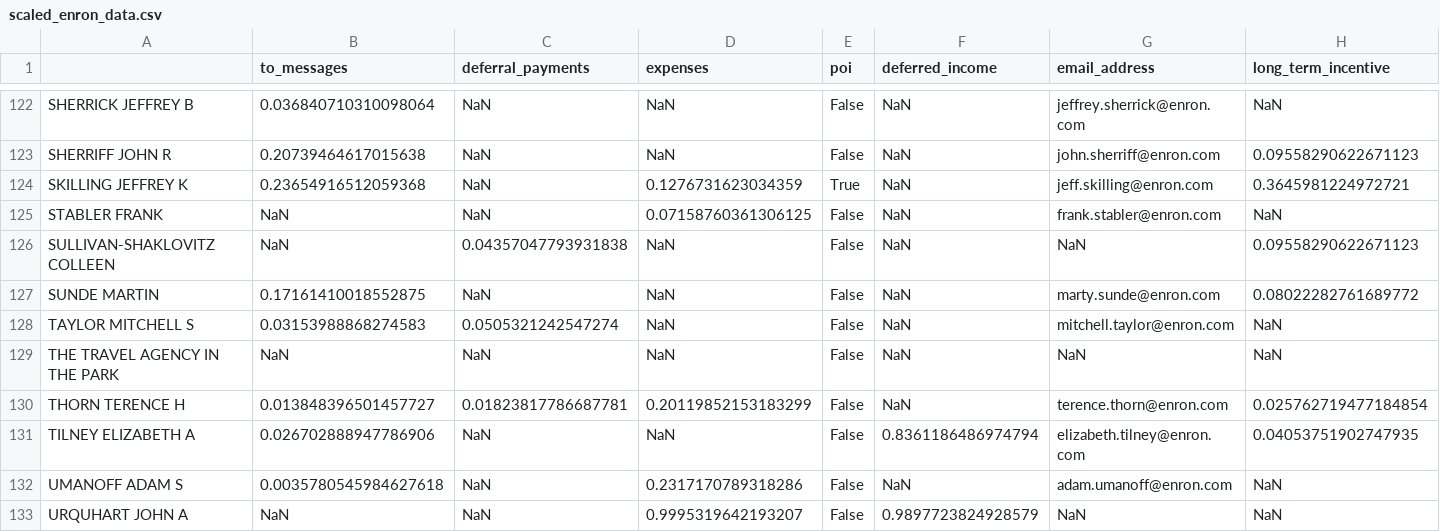
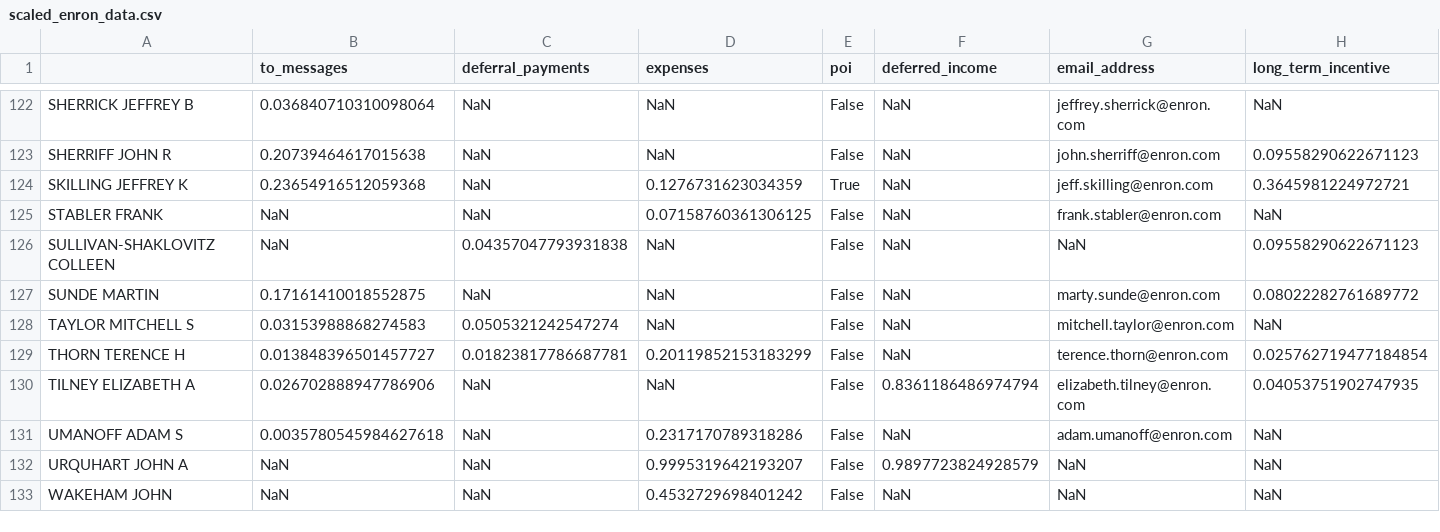
Before and after one commit to cfergusonlee/p5, a CSV file: scaled_enron_data.csv, drawn as a sheet; only a part is shown, gaps mark what is left out; the shorter side is filled out with more unchanged rows; rows hold the shown columns only; the diff names each change by its address in the sheet, - before the commit and + after, or states it on an @@ line.

```diff
--- a/scaled_enron_data.csv
+++ b/scaled_enron_data.csv
-row 129: THE TRAVEL AGENCY IN THE PARK | NaN | NaN | NaN | False | NaN | NaN | NaN
```
Also changed, not shown: 6 other files.
